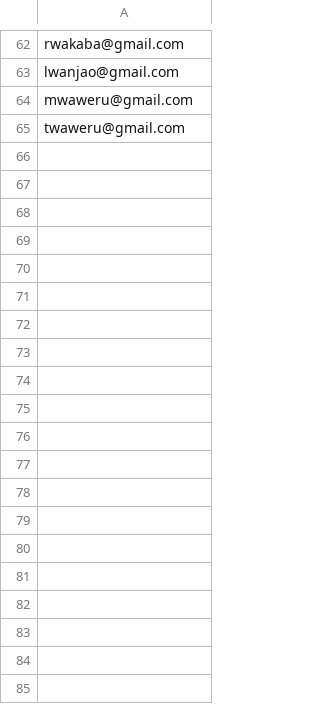
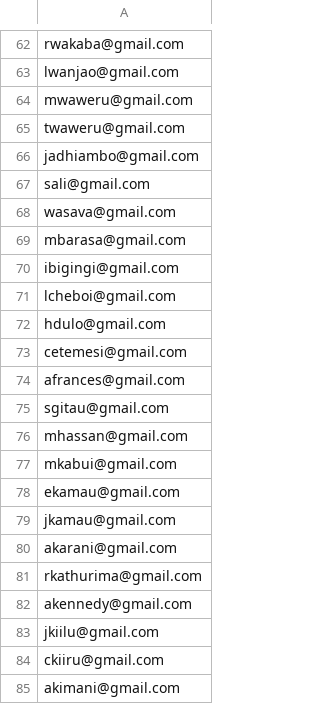
Before and after one commit to George-Stephen/CodeLabs, a CSV file: data/Student_emails.csv, drawn as a sheet; only a part is shown, gaps mark what is left out; the diff covers the shown part only; the diff names each change by its address in the sheet, - before the commit and + after, or states it on an @@ line.

```diff
--- a/data/Student_emails.csv
+++ b/data/Student_emails.csv
+row 66: jadhiambo@gmail.com
+row 67: sali@gmail.com
+row 68: wasava@gmail.com
+row 69: mbarasa@gmail.com
+row 70: ibigingi@gmail.com
+row 71: lcheboi@gmail.com
+row 72: hdulo@gmail.com
+row 73: cetemesi@gmail.com
+row 74: afrances@gmail.com
+row 75: sgitau@gmail.com
+row 76: mhassan@gmail.com
+row 77: mkabui@gmail.com
+row 78: ekamau@gmail.com
+row 79: jkamau@gmail.com
+row 80: akarani@gmail.com
+row 81: rkathurima@gmail.com
+row 82: akennedy@gmail.com
+row 83: jkiilu@gmail.com
+row 84: ckiiru@gmail.com
+row 85: akimani@gmail.com
```
Also changed, not shown: 39 added rows elsewhere in this file, 1 other file.
